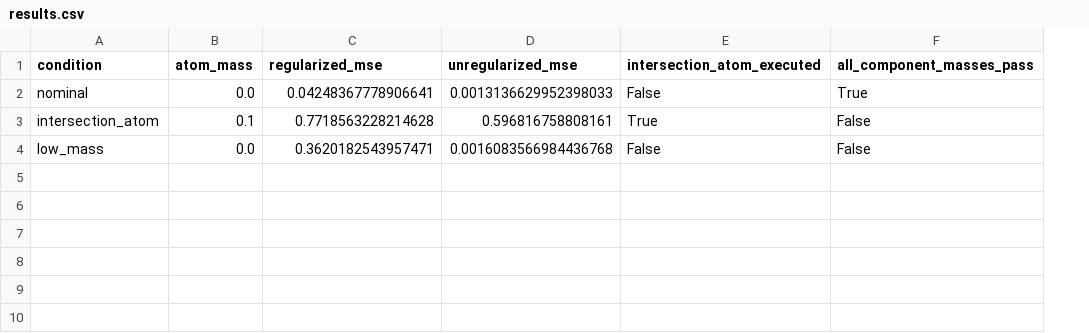
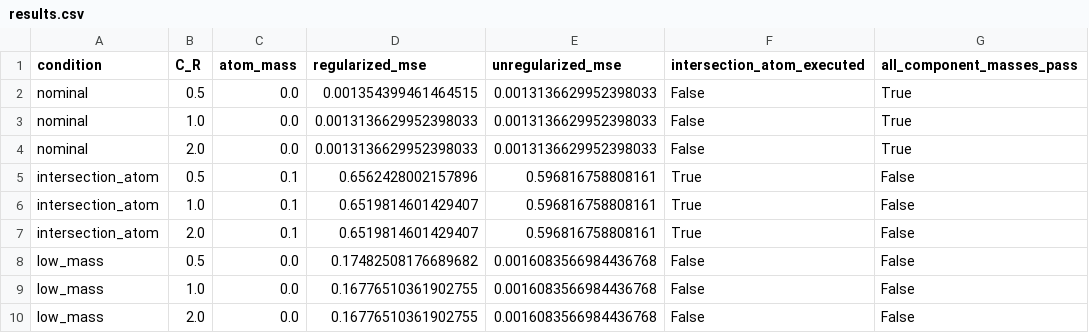
Before and after one commit to MachineLearning-Nerd/icml26-repro-L5JTAPUdbQ-diffusion-low-dimensional-distributions, a CSV file: outputs/claim3_literal_uos_estimator/results.csv, drawn as a sheet; addresses are those after the commit; the diff names each change by its address in the sheet, - before the commit and + after, or states it on an @@ line.

Commit message:
Correct Claim 3 low-dimensional clipping and sweep C_R

```diff
--- a/outputs/claim3_literal_uos_estimator/results.csv
+++ b/outputs/claim3_literal_uos_estimator/results.csv
+column B (C_R), row 2: 0.5; row 5: 0.5; row 8: 0.5
-D2 (regularized_mse): 0.04248367778906641
+D2 (regularized_mse): 0.001354399461464515
+row 3: nominal | 1.0 | 0.0 | 0.0013136629952398033 | 0.0013136629952398033 | False | True
+row 4: nominal | 2.0 | 0.0 | 0.0013136629952398033 | 0.0013136629952398033 | False | True
-D5 (regularized_mse): 0.7718563228214628
+D5 (regularized_mse): 0.6562428002157896
+row 6: intersection_atom | 1.0 | 0.1 | 0.6519814601429407 | 0.596816758808161 | True | False
+row 7: intersection_atom | 2.0 | 0.1 | 0.6519814601429407 | 0.596816758808161 | True | False
-D8 (regularized_mse): 0.3620182543957471
+D8 (regularized_mse): 0.17482508176689682
+row 9: low_mass | 1.0 | 0.0 | 0.16776510361902755 | 0.0016083566984436768 | False | False
+row 10: low_mass | 2.0 | 0.0 | 0.16776510361902755 | 0.0016083566984436768 | False | False
```
Also changed, not shown: 10 other files.
